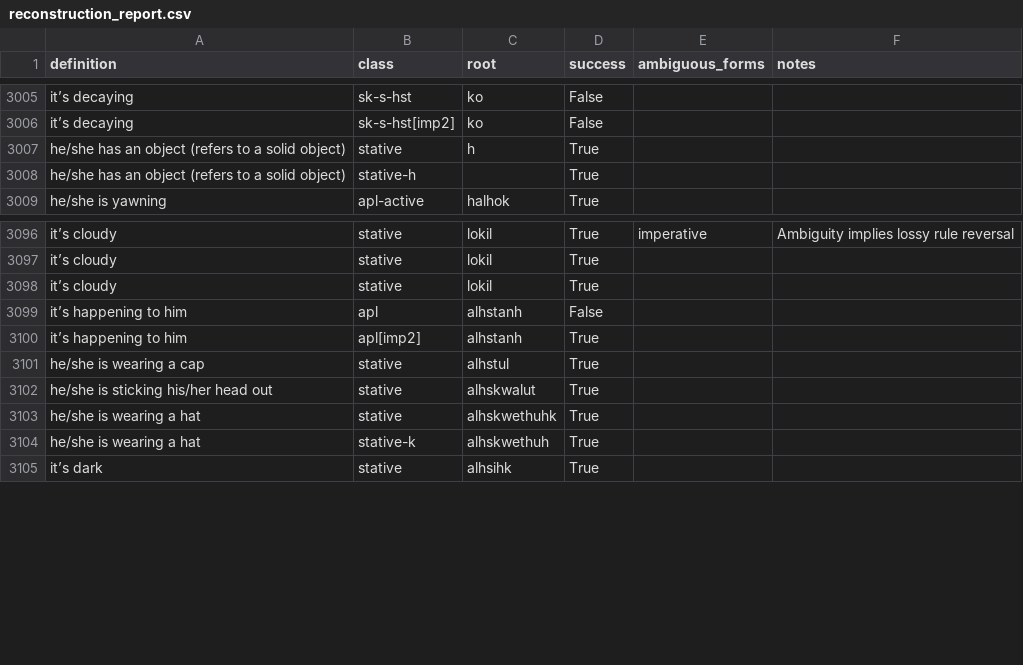
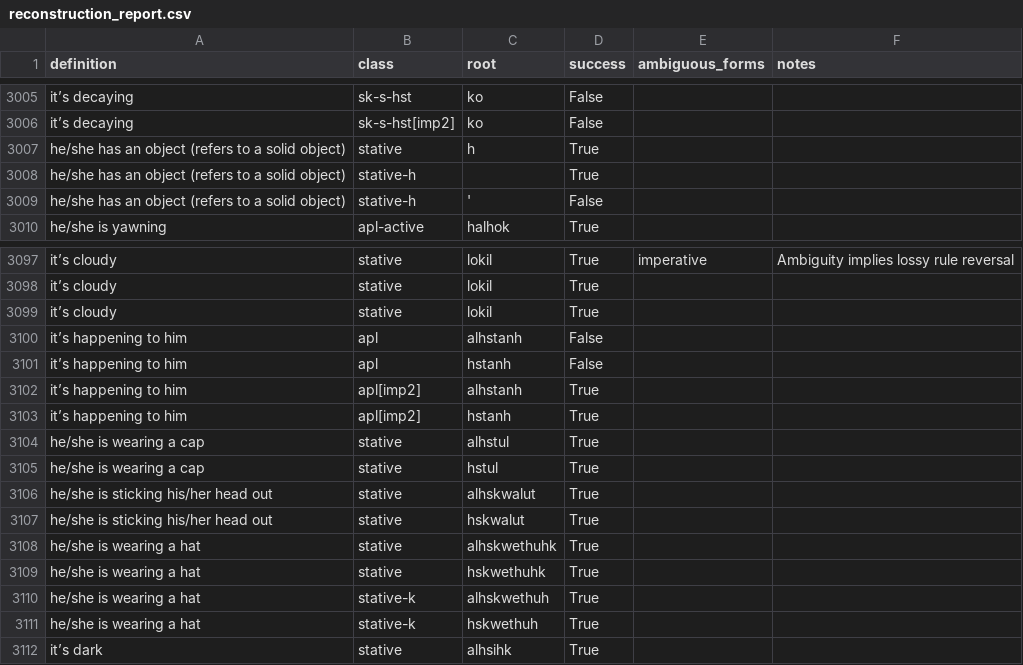
Before and after one commit to CharlieMcVicker/king-recreation, a CSV file: artifacts/reports/reconstruction_report.csv, drawn as a sheet; only a part is shown, gaps mark what is left out; the diff names each change by its address in the sheet, - before the commit and + after, or states it on an @@ line.

```diff
--- a/artifacts/reports/reconstruction_report.csv
+++ b/artifacts/reports/reconstruction_report.csv
+row 3009: he/she has an object (refers to a solid object) | stative-h | ' | False
+row 3101: it’s happening to him | apl | hstanh | False
+row 3103: it’s happening to him | apl[imp2] | hstanh | True
+row 3105: he/she is wearing a cap | stative | hstul | True
+row 3107: he/she is sticking his/her head out | stative | hskwalut | True
+row 3109: he/she is wearing a hat | stative | hskwethuhk | True
+row 3111: he/she is wearing a hat | stative-k | hskwethuh | True
```
Also changed, not shown: artifacts/corpora/corpus_no_pre_no_asp.csv, artifacts/data/matches_validated.csv, 49 other files.
